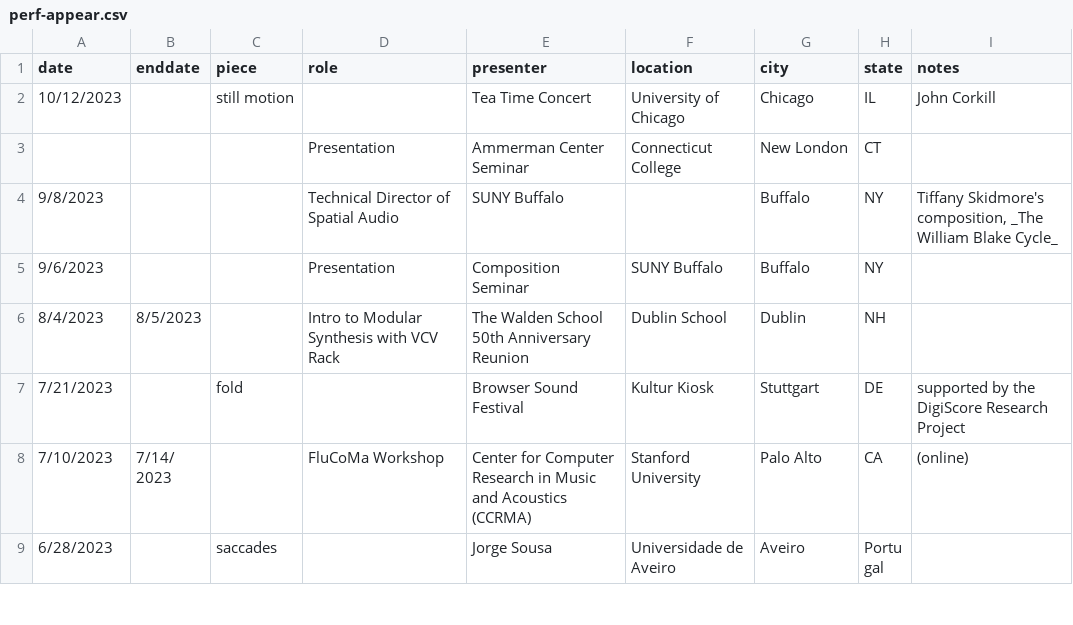
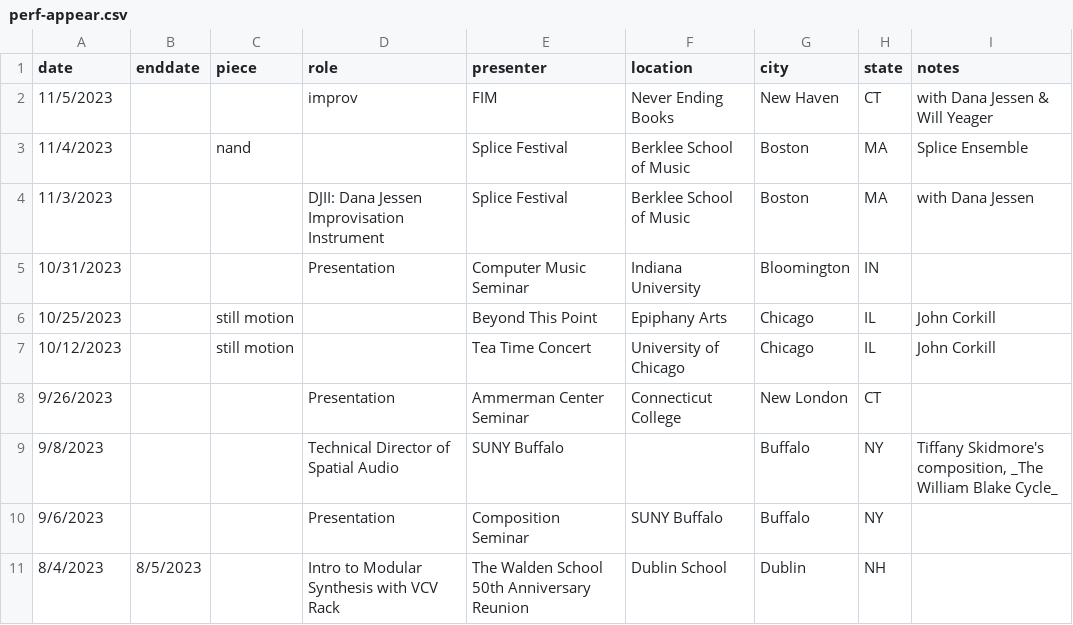
Before and after one commit to tedmoore/tedmoore.github.io, a CSV file: python/perf-appear.csv, drawn as a sheet; only a part is shown; the shorter side is filled out with more unchanged rows.

Commit message:
indiana and splice

```diff
--- a/python/perf-appear.csv
+++ b/python/perf-appear.csv
@@ -1,4 +1,9 @@
 date,enddate,piece,role,presenter,location,city,state,notes
+11/5/2023,,,improv,FIM,Never Ending Books,New Haven,CT,with Dana Jessen & Will Yeager
+11/4/2023,,nand,,Splice Festival,Berklee School of Music,Boston,MA,Splice Ensemble
+11/3/2023,,,DJII: Dana Jessen Improvisation Instrument,Splice Festival,Berklee School of Music,Boston,MA,with Dana Jessen
+10/31/2023,,,Presentation,Computer Music Seminar,Indiana University,Bloomington,IN,
+10/25/2023,,still motion,,Beyond This Point,Epiphany Arts,Chicago,IL,John Corkill
 10/12/2023,,still motion,,Tea Time Concert,University of Chicago,Chicago,IL,John Corkill
-,,,Presentation,Ammerman Center Seminar,Connecticut College,New London,CT,
+9/26/2023,,,Presentation,Ammerman Center Seminar,Connecticut College,New London,CT,
 9/8/2023,,,Technical Director of Spatial Audio,SUNY Buffalo,,Buffalo,NY,"Tiffany Skidmore's composition, _The William Blake Cycle_"
```
Also changed, not shown: 3 other files.
